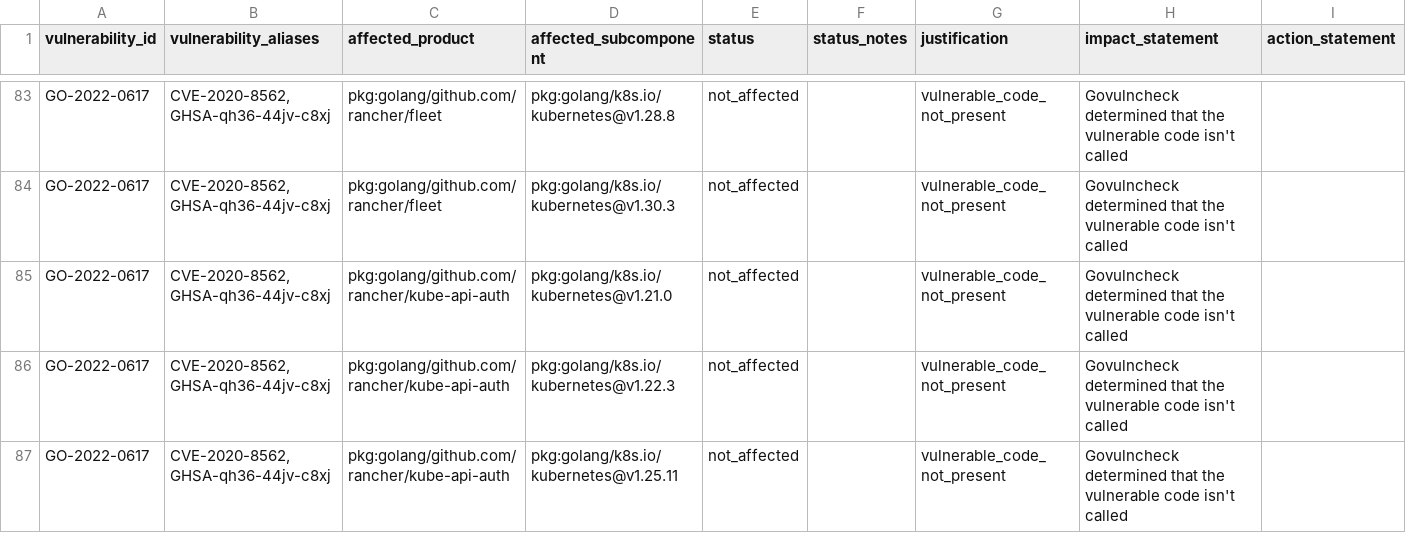
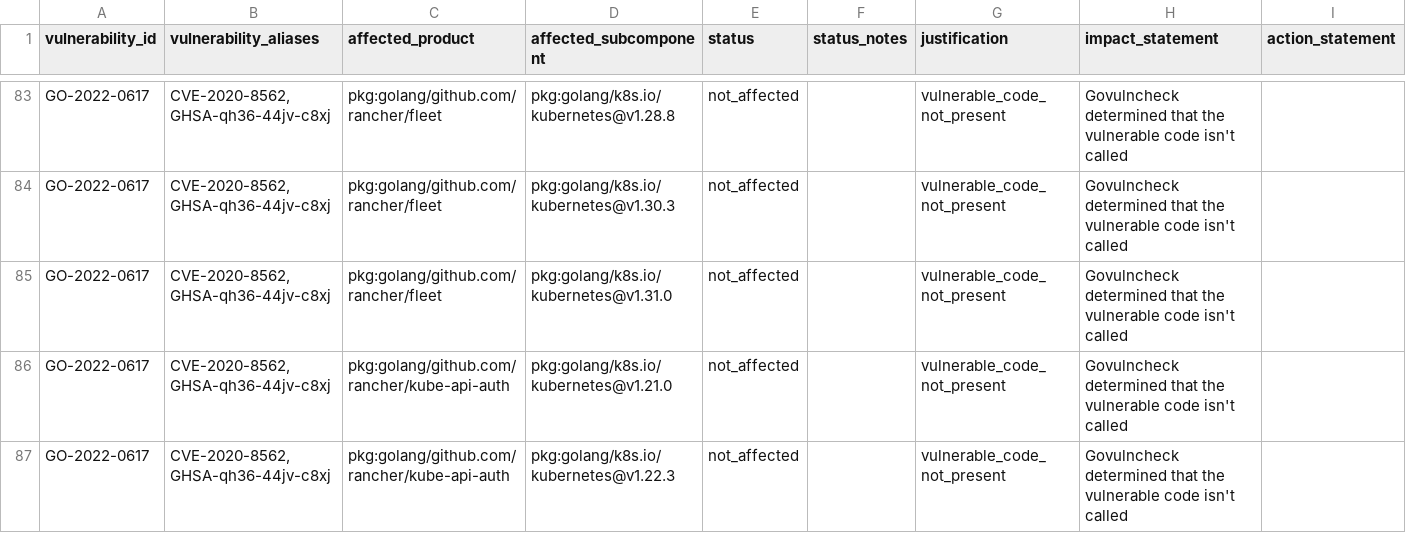
Before and after one commit to rancher/vexhub, a CSV file: reports/vex_cves.csv, drawn as a sheet; only a part is shown, gaps mark what is left out; the shorter side is filled out with more unchanged rows.

Commit message:
Update VEX Hub reports (#24)

```diff
--- a/reports/vex_cves.csv
+++ b/reports/vex_cves.csv
@@ -84,2 +84,3 @@ vulnerability_id,vulnerability_aliases,affected_product,affected_subcomponent,st
 "GO-2022-0617","CVE-2020-8562,GHSA-qh36-44jv-c8xj","pkg:golang/github.com/rancher/fleet","pkg:golang/k8s.io/kubernetes@v1.30.3","not_affected","","vulnerable_code_not_present","Govulncheck determined that the vulnerable code isn't called",""
+"GO-2022-0617","CVE-2020-8562,GHSA-qh36-44jv-c8xj","pkg:golang/github.com/rancher/fleet","pkg:golang/k8s.io/kubernetes@v1.31.0","not_affected","","vulnerable_code_not_present","Govulncheck determined that the vulnerable code isn't called",""
 "GO-2022-0617","CVE-2020-8562,GHSA-qh36-44jv-c8xj","pkg:golang/github.com/rancher/kube-api-auth","pkg:golang/k8s.io/kubernetes@v1.21.0","not_affected","","vulnerable_code_not_present","Govulncheck determined that the vulnerable code isn't called",""
```
Also changed, not shown: 2 other files.
